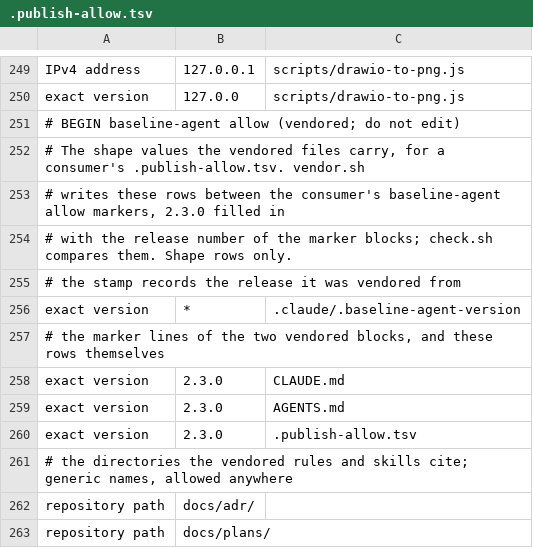
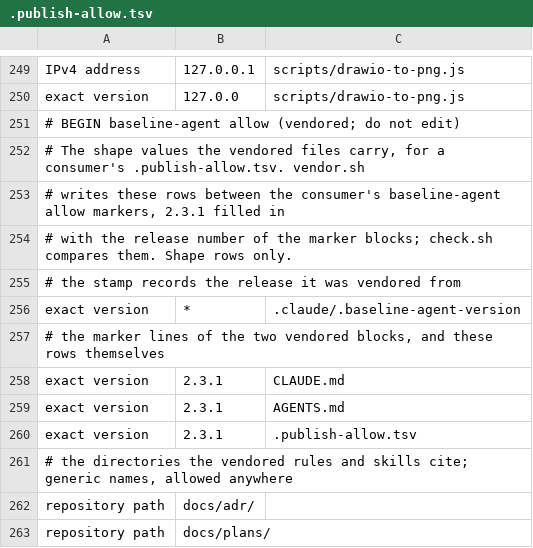
Before and after one commit to manyfold-dk/manyfold-platform, a TSV file: .publish-allow.tsv, drawn as a sheet; only a part is shown, gaps mark what is left out.

```diff
--- a/.publish-allow.tsv
+++ b/.publish-allow.tsv
@@ -252,3 +252,3 @@ exact version	127.0.0	scripts/drawio-to-png.js
 # The shape values the vendored files carry, for a consumer's .publish-allow.tsv. vendor.sh
-# writes these rows between the consumer's baseline-agent allow markers, 2.3.0 filled in
+# writes these rows between the consumer's baseline-agent allow markers, 2.3.1 filled in
 # with the release number of the marker blocks; check.sh compares them. Shape rows only.
@@ -257,5 +257,5 @@ exact version	*	.claude/.baseline-agent-version
 # the marker lines of the two vendored blocks, and these rows themselves
-exact version	2.3.0	CLAUDE.md
-exact version	2.3.0	AGENTS.md
-exact version	2.3.0	.publish-allow.tsv
+exact version	2.3.1	CLAUDE.md
+exact version	2.3.1	AGENTS.md
+exact version	2.3.1	.publish-allow.tsv
 # the directories the vendored rules and skills cite; generic names, allowed anywhere
```
Also changed, not shown: 3 other files.
